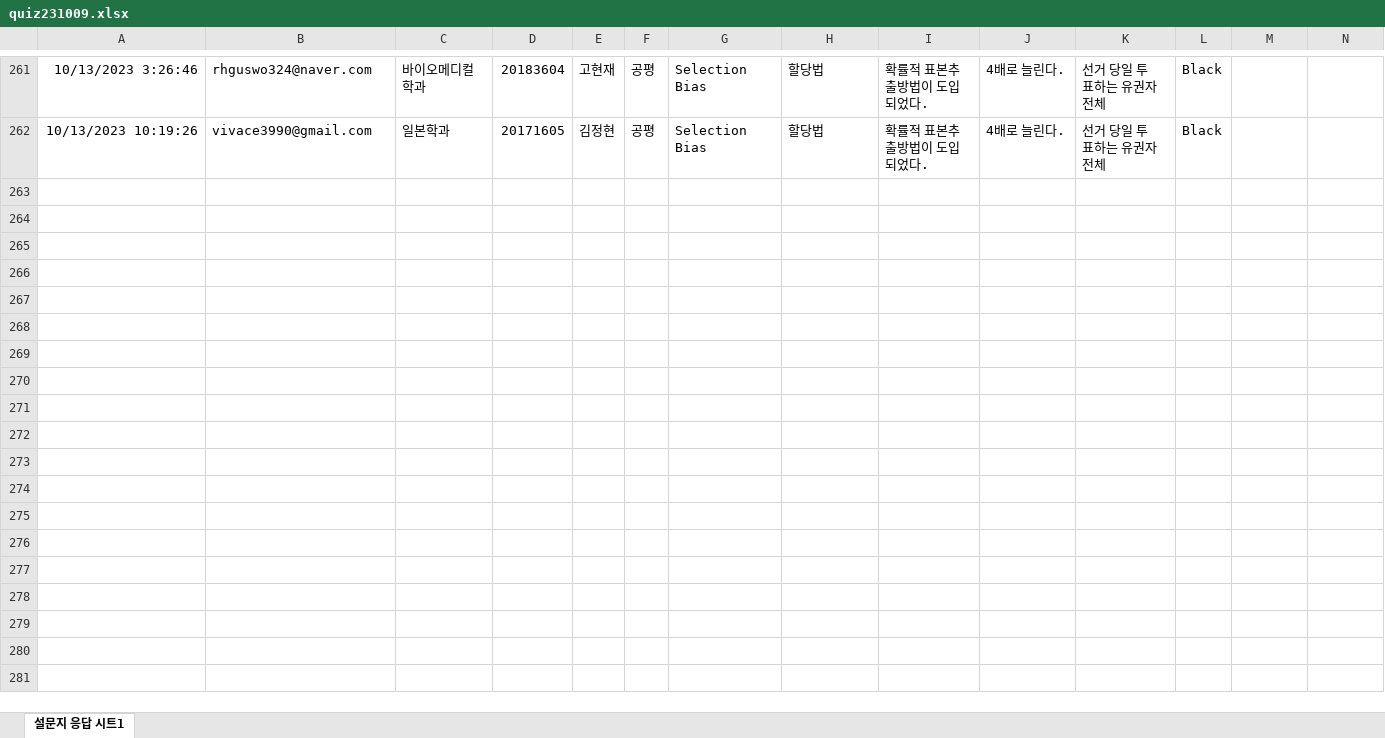
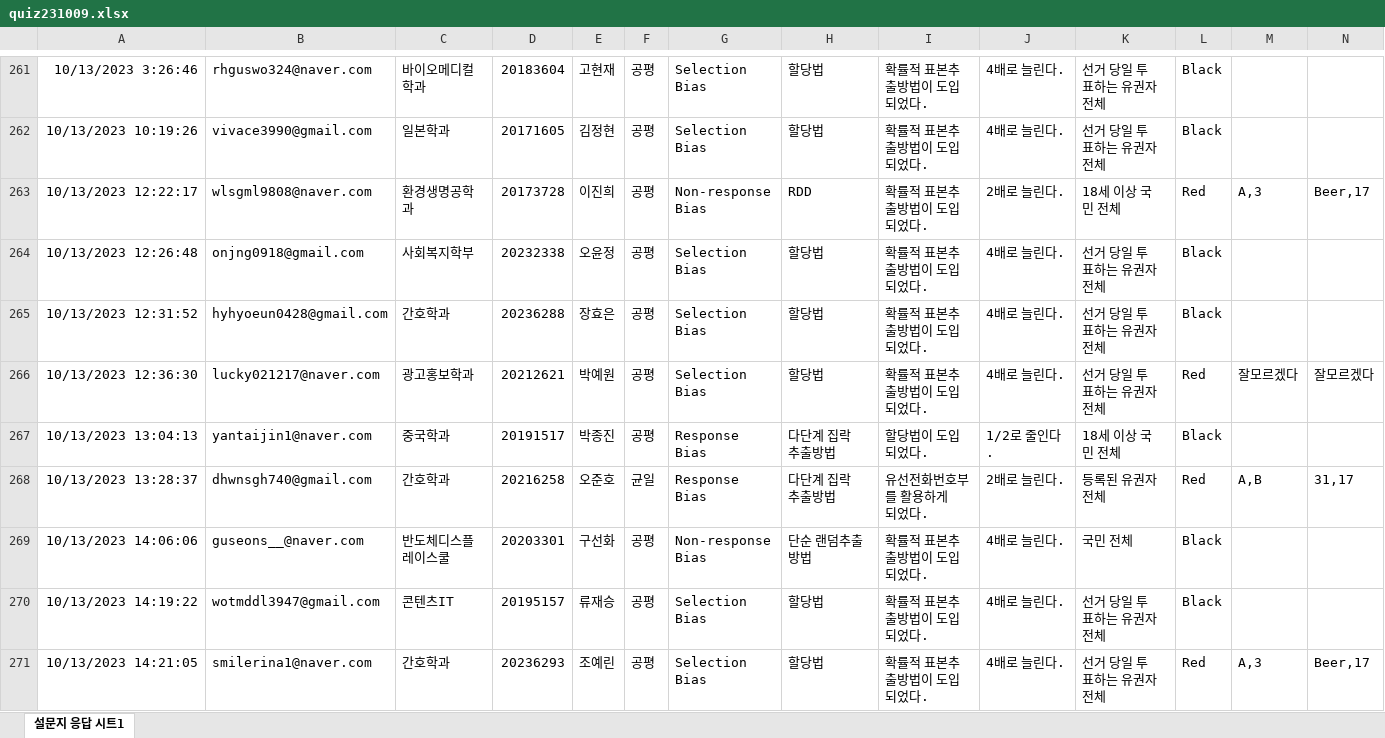
Before and after one commit to kwlee58/class202302, an Excel workbook: R/data/quiz231009.xlsx, sheet 설문지 응답 시트1, drawn as a sheet; only a part is shown, gaps mark what is left out; values as stored, in another font and other column widths than the file's, no borders; rows hold the shown columns only; the diff covers the shown part only; the diff names each change by its address in the sheet, - before the commit and + after, or states it on an @@ line.

```diff
--- a/R/data/quiz231009.xlsx (sheet 설문지 응답 시트1)
+++ b/R/data/quiz231009.xlsx (sheet 설문지 응답 시트1)
+row 263: 10/13/2023 12:22:17 | wlsgml9808@naver.com | 환경생명공학과 | 20173728 | 이진희 | 공평 | Non-response Bias | RDD | 확률적 표본추출방법이 도입되었다. | 2배로 늘린다. | 18세 이상 국민 전체 | Red | A,3 | Beer,17
+row 264: 10/13/2023 12:26:48 | onjng0918@gmail.com | 사회복지학부 | 20232338 | 오윤정 | 공평 | Selection Bias | 할당법 | 확률적 표본추출방법이 도입되었다. | 4배로 늘린다. | 선거 당일 투표하는 유권자 전체 | Black
+row 265: 10/13/2023 12:31:52 | hyhyoeun0428@gmail.com | 간호학과 | 20236288 | 장효은 | 공평 | Selection Bias | 할당법 | 확률적 표본추출방법이 도입되었다. | 4배로 늘린다. | 선거 당일 투표하는 유권자 전체 | Black
+row 266: 10/13/2023 12:36:30 | lucky021217@naver.com | 광고홍보학과 | 20212621 | 박예원 | 공평 | Selection Bias | 할당법 | 확률적 표본추출방법이 도입되었다. | 4배로 늘린다. | 선거 당일 투표하는 유권자 전체 | Red | 잘모르겠다 | 잘모르겠다
+row 267: 10/13/2023 13:04:13 | yantaijin1@naver.com | 중국학과 | 20191517 | 박종진 | 공평 | Response Bias | 다단계 집락 추출방법 | 할당법이 도입되었다. | 1/2로 줄인다. | 18세 이상 국민 전체 | Black
+row 268: 10/13/2023 13:28:37 | dhwnsgh740@gmail.com | 간호학과 | 20216258 | 오준호 | 균일 | Response Bias | 다단계 집락 추출방법 | 유선전화번호부를 활용하게 되었다. | 2배로 늘린다. | 등록된 유권자 전체 | Red | A,B | 31,17
+row 269: 10/13/2023 14:06:06 | guseons__@naver.com | 반도체디스플레이스쿨 | 20203301 | 구선화 | 공평 | Non-response Bias | 단순 랜덤추출방법 | 확률적 표본추출방법이 도입되었다. | 4배로 늘린다. | 국민 전체 | Black
+row 270: 10/13/2023 14:19:22 | wotmddl3947@gmail.com | 콘텐츠IT | 20195157 | 류재승 | 공평 | Selection Bias | 할당법 | 확률적 표본추출방법이 도입되었다. | 4배로 늘린다. | 선거 당일 투표하는 유권자 전체 | Black
+row 271: 10/13/2023 14:21:05 | smilerina1@naver.com | 간호학과 | 20236293 | 조예린 | 공평 | Selection Bias | 할당법 | 확률적 표본추출방법이 도입되었다. | 4배로 늘린다. | 선거 당일 투표하는 유권자 전체 | Red | A,3 | Beer,17
```
Also changed, not shown: 15 added rows elsewhere in this sheet, R/data/quiz231002.xlsx, R/data/quiz231002_tmp.xlsx, 18 other files.
